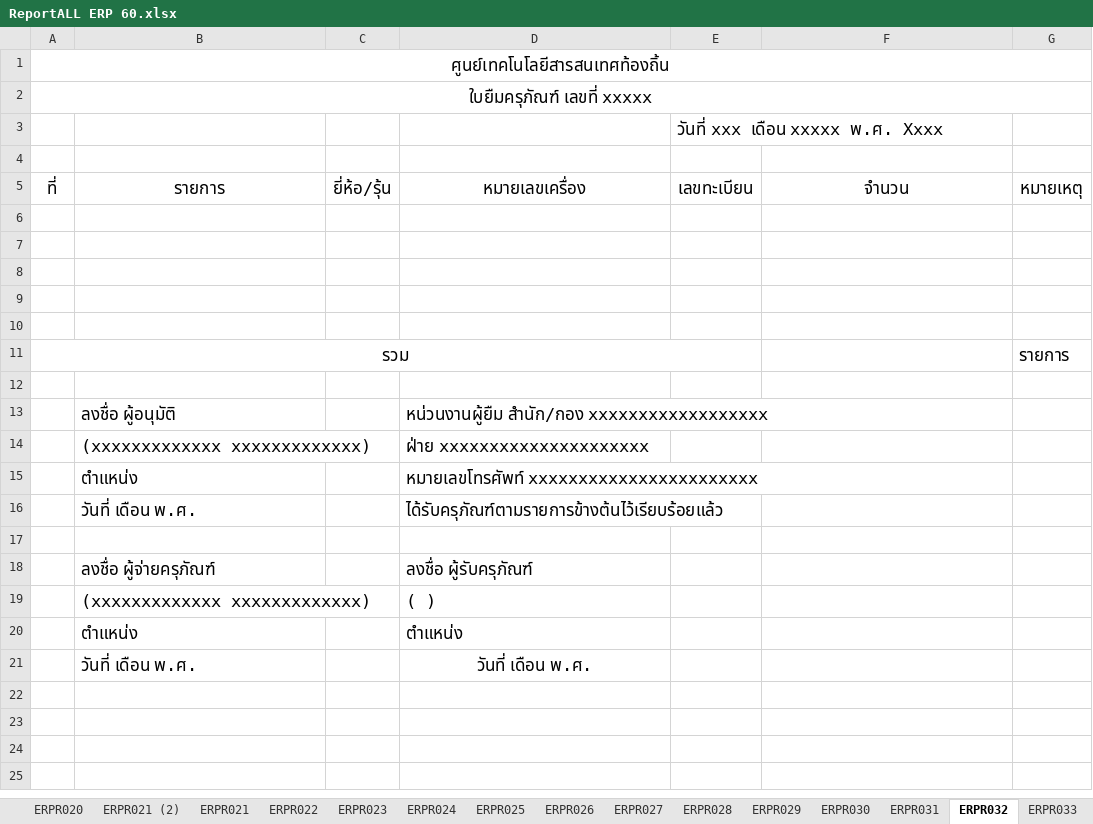
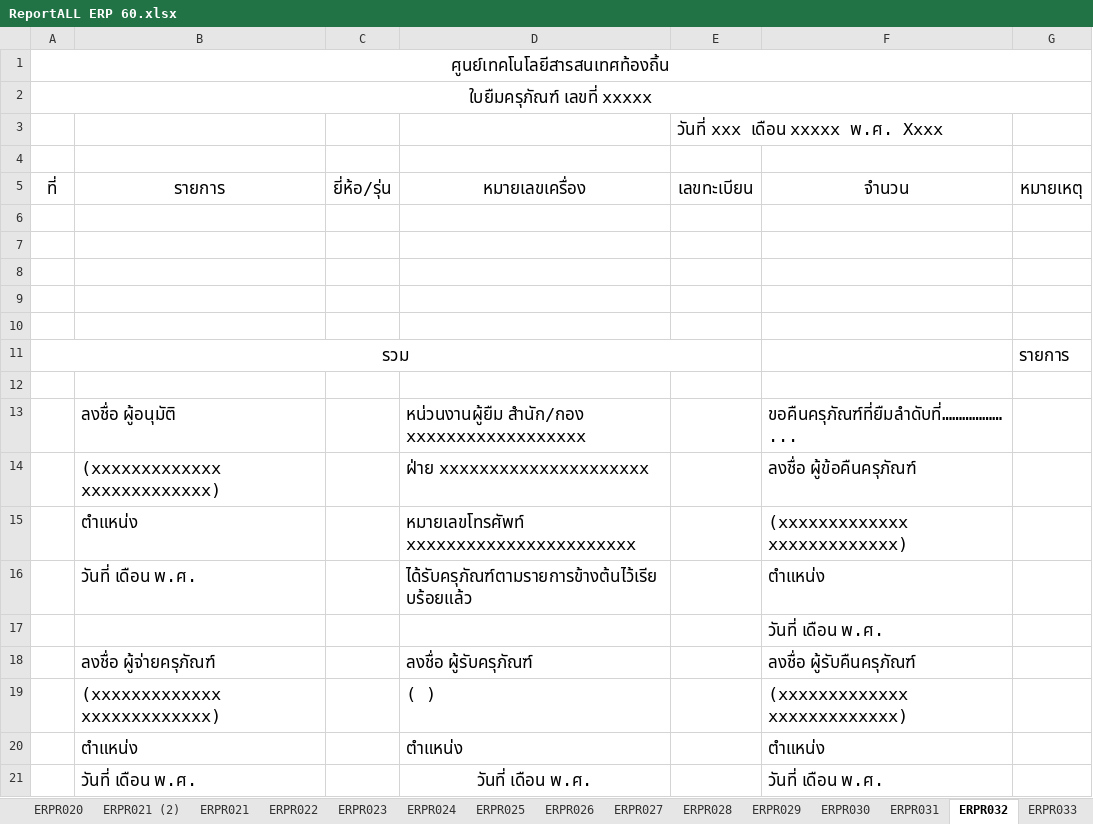
Before and after one commit to Suraphol/Prototype_ERP_60, an Excel workbook: ReportALL ERP 60.xlsx, sheet ERPR032, drawn as a sheet; values as stored, in another font and other column widths than the file's, no borders; the diff names each change by its address in the sheet, - before the commit and + after, or states it on an @@ line.

```diff
--- a/ReportALL ERP 60.xlsx (sheet ERPR032)
+++ b/ReportALL ERP 60.xlsx (sheet ERPR032)
-C5: ยี่ห้อ/รุ้น
+C5: ยี่ห้อ/รุ่น
-F13: (empty)
+F13: ขอคืนครุภัณฑ์ที่ยืมลำดับที่………………...
-F14: (empty)
+F14: ลงชื่อ ผู้ข้อคืนครุภัณฑ์
-F15: (empty)
+F15: (xxxxxxxxxxxxx xxxxxxxxxxxxx)
-F16: (empty)
+F16: ตำแหน่ง
-F17: (empty)
+F17: วันที่ เดือน พ.ศ.
-F18: (empty)
+F18: ลงชื่อ ผู้รับคืนครุภัณฑ์
-F19: (empty)
+F19: (xxxxxxxxxxxxx xxxxxxxxxxxxx)
-F20: (empty)
+F20: ตำแหน่ง
-F21: (empty)
+F21: วันที่ เดือน พ.ศ.
```
Also changed, not shown: sheet ERPR033, sheet ERPR031, sheet ERPR026, sheet ERPR028, sheet ERPR029, sheet ERPR030, 1 more sheet, formulas that keep their value, 23 other files.
